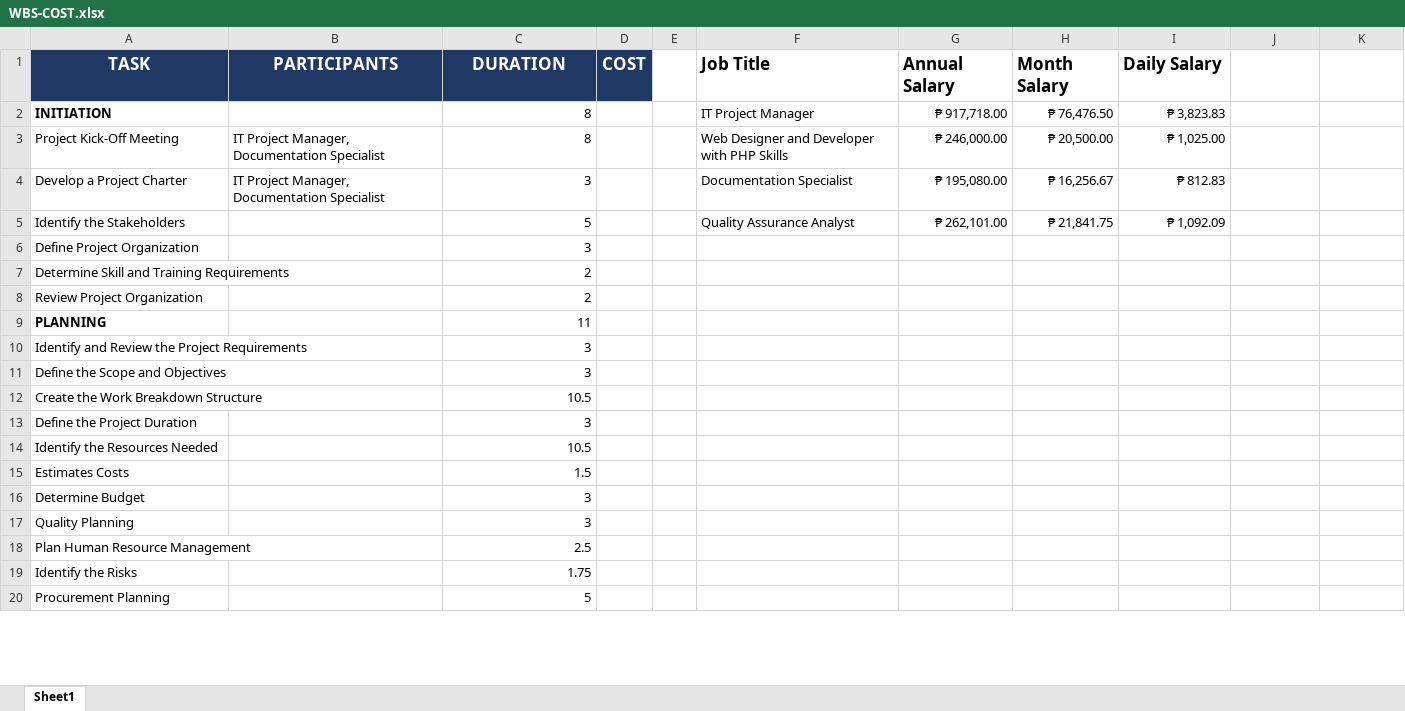
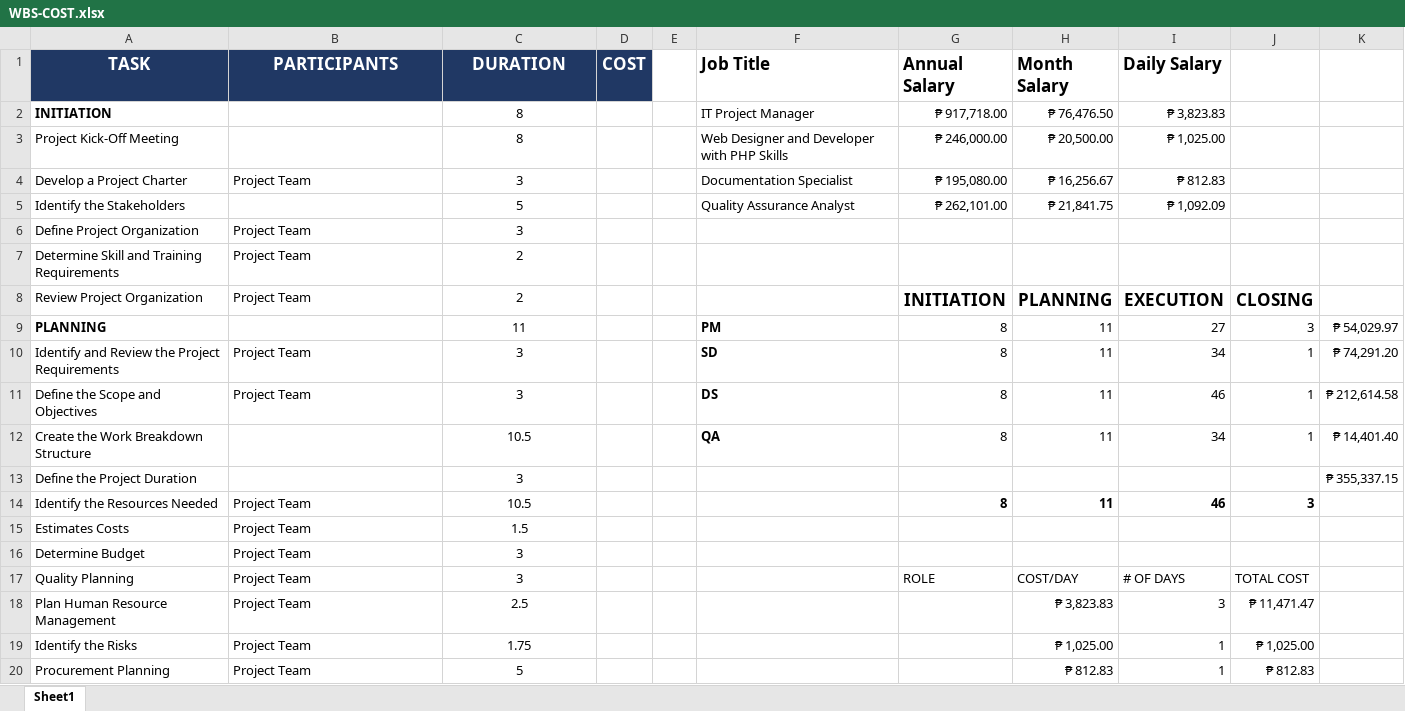
Before and after one commit to mpjimenez0/SOFTDEV-QUALITY, an Excel workbook: DIAGRAMS/PROJMAN/WBS-COST.xlsx, sheet Sheet1, drawn as a sheet; only a part is shown; values as stored, in another font and other column widths than the file's, no borders; removed rows and columns are numbered as before the commit, all else as after; the diff covers the shown part only; the diff names each change by its address in the sheet, - before the commit and + after, or states it on an @@ line.

```diff
--- a/DIAGRAMS/PROJMAN/WBS-COST.xlsx (sheet Sheet1)
+++ b/DIAGRAMS/PROJMAN/WBS-COST.xlsx (sheet Sheet1)
-C2:C7 alignment: right
+C2:C7 alignment: center
-B3 (PARTICIPANTS): IT Project Manager, Documentation Specialist
+B3 (PARTICIPANTS): (empty)
-B4 (PARTICIPANTS): IT Project Manager, Documentation Specialist
+B4 (PARTICIPANTS): Project Team
-B6:B7 (PARTICIPANTS): (empty)
+B6:B7 (PARTICIPANTS): Project Team
-row 8: Review Project Organization |  | 2
-row 9: PLANNING |  | 11
-row 10: Identify and Review the Project Requirements |  | 3
-row 11: Define the Scope and Objectives |  | 3
-row 12: Create the Work Breakdown Structure |  | 10.5
+row 8: Review Project Organization | Project Team | 2 |  |  |  | INITIATION | PLANNING | EXECUTION | CLOSING
+row 9: PLANNING |  | 11 |  |  | PM | 8 | 11 | 27 | 3 | ₱ 54,029.97
+row 10: Identify and Review the Project Requirements | Project Team | 3 |  |  | SD | 8 | 11 | 34 | 1 | ₱ 74,291.20
+row 11: Define the Scope and Objectives | Project Team | 3 |  |  | DS | 8 | 11 | 46 | 1 | ₱ 212,614.58
+row 12: Create the Work Breakdown Structure |  | 10.5 |  |  | QA | 8 | 11 | 34 | 1 | ₱ 14,401.40
-C13 alignment: right
+C13 alignment: center
-K13: (empty)
+K13: ₱ 355,337.15
-row 14: Identify the Resources Needed |  | 10.5
+row 14: Identify the Resources Needed | Project Team | 10.5 |  |  |  | 8 | 11 | 46 | 3
-B15:B16 (PARTICIPANTS): (empty)
+B15:B16 (PARTICIPANTS): Project Team
-C15:C16 alignment: right
+C15:C16 alignment: center
-row 17: Quality Planning |  | 3
+row 17: Quality Planning | Project Team | 3 |  |  |  | ROLE | COST/DAY | # OF DAYS | TOTAL COST
-B18:B20 (PARTICIPANTS): (empty)
+B18:B20 (PARTICIPANTS): Project Team
-C18:C20 alignment: right
+C18:C20 alignment: center
-H18 (Month Salary): (empty)
+H18 (Month Salary): ₱ 3,823.83
-I18 (Daily Salary): (empty)
+I18 (Daily Salary): 3
-J18: (empty)
+J18: ₱ 11,471.47
-H19 (Month Salary): (empty)
+H19 (Month Salary): ₱ 1,025.00
-I19:I20 (Daily Salary): (empty)
+I19:I20 (Daily Salary): 1
-J19: (empty)
+J19: ₱ 1,025.00
-H20 (Month Salary): (empty)
+H20 (Month Salary): ₱ 812.83
-J20: (empty)
+J20: ₱ 812.83
```
Also changed, not shown: 4 added rows, 4 removed rows, 30 edited cells and cell formats elsewhere in this sheet, 2 other files.
